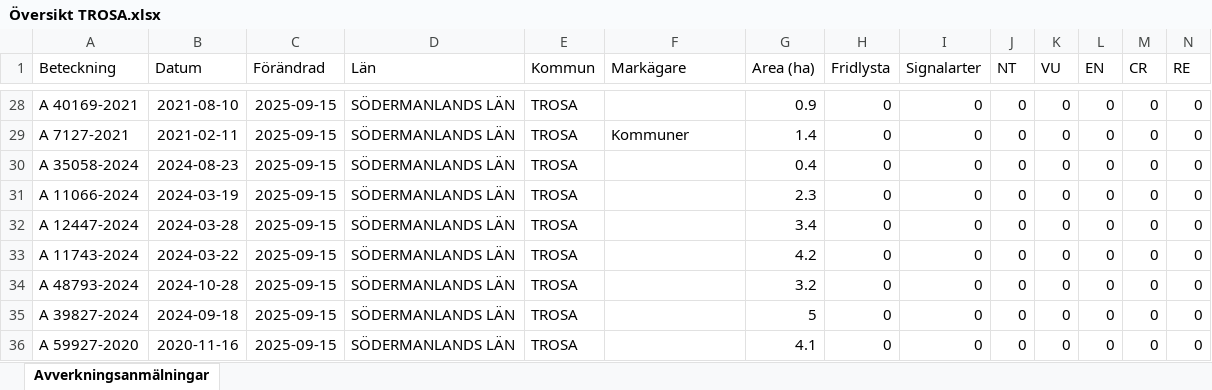
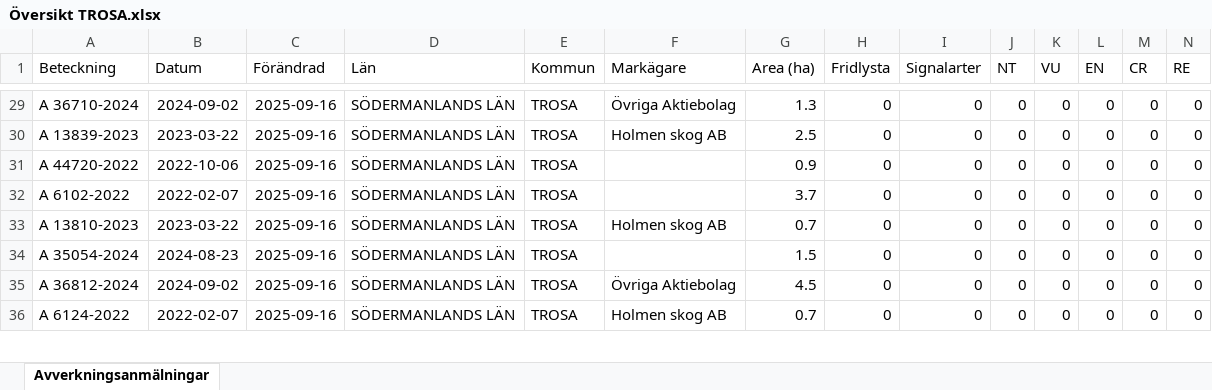
Before and after one commit to klasma/Logging_0488, an Excel workbook: Översikt TROSA.xlsx, sheet Avverkningsanmälningar, drawn as a sheet; only a part is shown, gaps mark what is left out; values as stored, in another font and other column widths than the file's, no borders; removed rows and columns are numbered as before the commit, all else as after; rows hold the shown columns only; the diff covers the shown part only; the diff names each change by its address in the sheet, - before the commit and + after, or states it on an @@ line.

```diff
--- a/Översikt TROSA.xlsx (sheet Avverkningsanmälningar)
+++ b/Översikt TROSA.xlsx (sheet Avverkningsanmälningar)
-A29 (Beteckning): A 40169-2021
+A29 (Beteckning): A 36710-2024
-B29 (Datum): 2021-08-10
+B29 (Datum): 2024-09-02
-C29 (Förändrad): 2025-09-15
+C29 (Förändrad): 2025-09-16
-F29 (Markägare): (empty)
+F29 (Markägare): Övriga Aktiebolag
-G29 (Area (ha)): 0.9
+G29 (Area (ha)): 1.3
-row 29: A 7127-2021 | 2021-02-11 | 2025-09-15 | SÖDERMANLANDS LÄN | TROSA | Kommuner | 1.4 | 0 | 0 | 0 | 0 | 0 | 0 | 0
-A30 (Beteckning): A 35058-2024
+A30 (Beteckning): A 13839-2023
-B30 (Datum): 2024-08-23
+B30 (Datum): 2023-03-22
-C30:C36 (Förändrad): 2025-09-15
+C30:C36 (Förändrad): 2025-09-16
-F30 (Markägare): (empty)
+F30 (Markägare): Holmen skog AB
-G30 (Area (ha)): 0.4
+G30 (Area (ha)): 2.5
-A31 (Beteckning): A 11066-2024
+A31 (Beteckning): A 44720-2022
-B31 (Datum): 2024-03-19
+B31 (Datum): 2022-10-06
-G31 (Area (ha)): 2.3
+G31 (Area (ha)): 0.9
-A32 (Beteckning): A 12447-2024
+A32 (Beteckning): A 6102-2022
-B32 (Datum): 2024-03-28
+B32 (Datum): 2022-02-07
-G32 (Area (ha)): 3.4
+G32 (Area (ha)): 3.7
-A33 (Beteckning): A 11743-2024
+A33 (Beteckning): A 13810-2023
-B33 (Datum): 2024-03-22
+B33 (Datum): 2023-03-22
-F33 (Markägare): (empty)
+F33 (Markägare): Holmen skog AB
-G33 (Area (ha)): 4.2
+G33 (Area (ha)): 0.7
-A34 (Beteckning): A 48793-2024
+A34 (Beteckning): A 35054-2024
-B34 (Datum): 2024-10-28
+B34 (Datum): 2024-08-23
-G34 (Area (ha)): 3.2
+G34 (Area (ha)): 1.5
-A35 (Beteckning): A 39827-2024
+A35 (Beteckning): A 36812-2024
-B35 (Datum): 2024-09-18
+B35 (Datum): 2024-09-02
-F35 (Markägare): (empty)
+F35 (Markägare): Övriga Aktiebolag
-G35 (Area (ha)): 5
+G35 (Area (ha)): 4.5
-A36 (Beteckning): A 59927-2020
+A36 (Beteckning): A 6124-2022
-B36 (Datum): 2020-11-16
+B36 (Datum): 2022-02-07
-F36 (Markägare): (empty)
+F36 (Markägare): Holmen skog AB
-G36 (Area (ha)): 4.1
+G36 (Area (ha)): 0.7
```
Also changed, not shown: 7 added rows, 7 removed rows and 153 edited cells elsewhere in this sheet, artfynd/A 11123-2023 artfynd.xlsx, artfynd/A 2699-2023 artfynd.xlsx, 49 other files.
